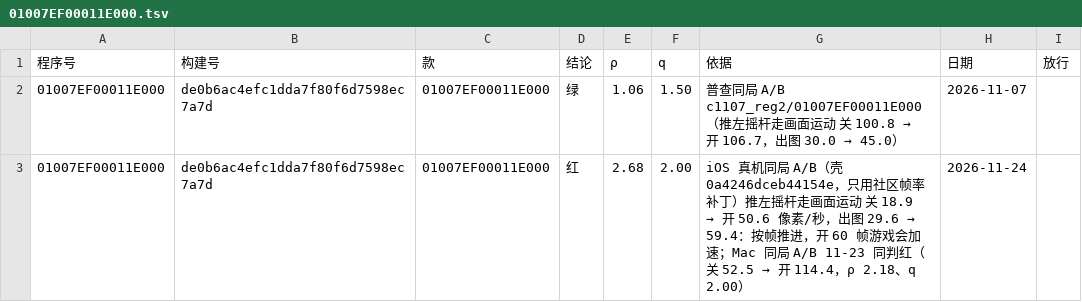
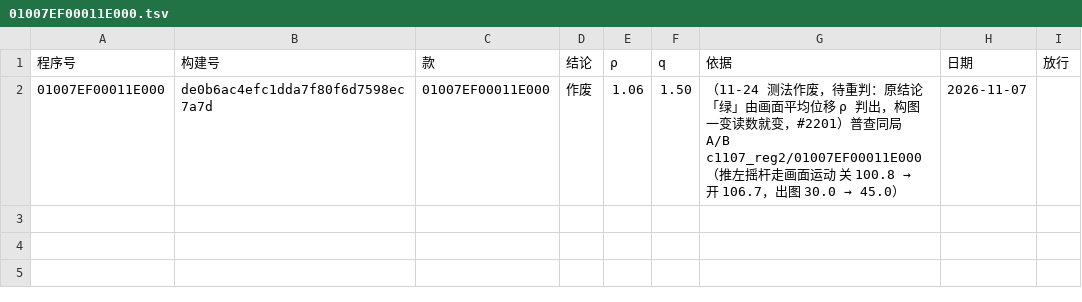
Before and after one commit to 642223522/S2Arm, a TSV file: docs/名单_60帧逻辑速度/01007EF00011E000.tsv, drawn as a sheet.

```diff
--- a/docs/名单_60帧逻辑速度/01007EF00011E000.tsv
+++ b/docs/名单_60帧逻辑速度/01007EF00011E000.tsv
@@ -1,3 +1,2 @@
 程序号	构建号	款	结论	ρ	q	依据	日期	放行
-01007EF00011E000	de0b6ac4efc1dda7f80f6d7598ec7a7d	01007EF00011E000	绿	1.06	1.50	普查同局 A/B c1107_reg2/01007EF00011E000（推左摇杆走画面运动 关 100.8 → 开 106.7，出图 30.0 → 45.0）	2026-11-07	
-01007EF00011E000	de0b6ac4efc1dda7f80f6d7598ec7a7d	01007EF00011E000	红	2.68	2.00	iOS 真机同局 A/B（壳 0a4246dceb44154e，只用社区帧率补丁）推左摇杆走画面运动 关 18.9 → 开 50.6 像素/秒，出图 29.6 → 59.4：按帧推进，开 60 帧游戏会加速；Mac 同局 A/B 11-23 同判红（关 52.5 → 开 114.4，ρ 2.18、q 2.00）	2026-11-24	
+01007EF00011E000	de0b6ac4efc1dda7f80f6d7598ec7a7d	01007EF00011E000	作废	1.06	1.50	（11-24 测法作废，待重判：原结论「绿」由画面平均位移 ρ 判出，构图一变读数就变，#2201）普查同局 A/B c1107_reg2/01007EF00011E000（推左摇杆走画面运动 关 100.8 → 开 106.7，出图 30.0 → 45.0）	2026-11-07	
```
Also changed, not shown: 32 other files.
